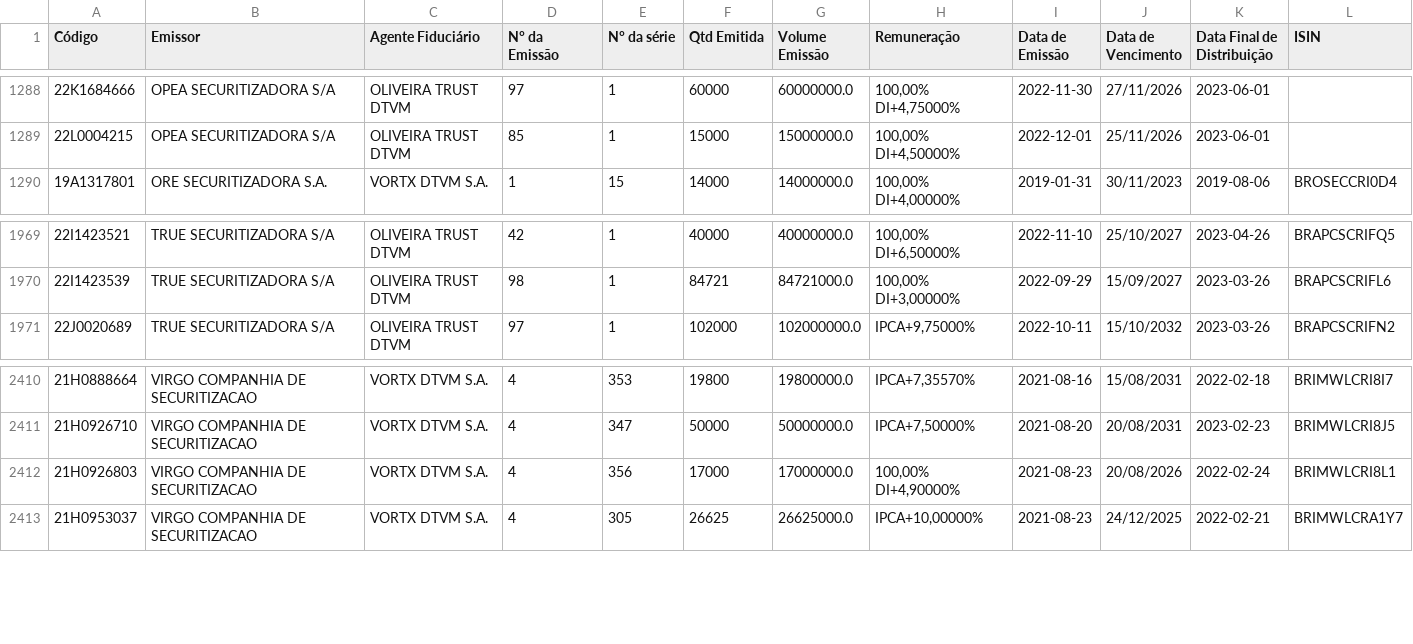
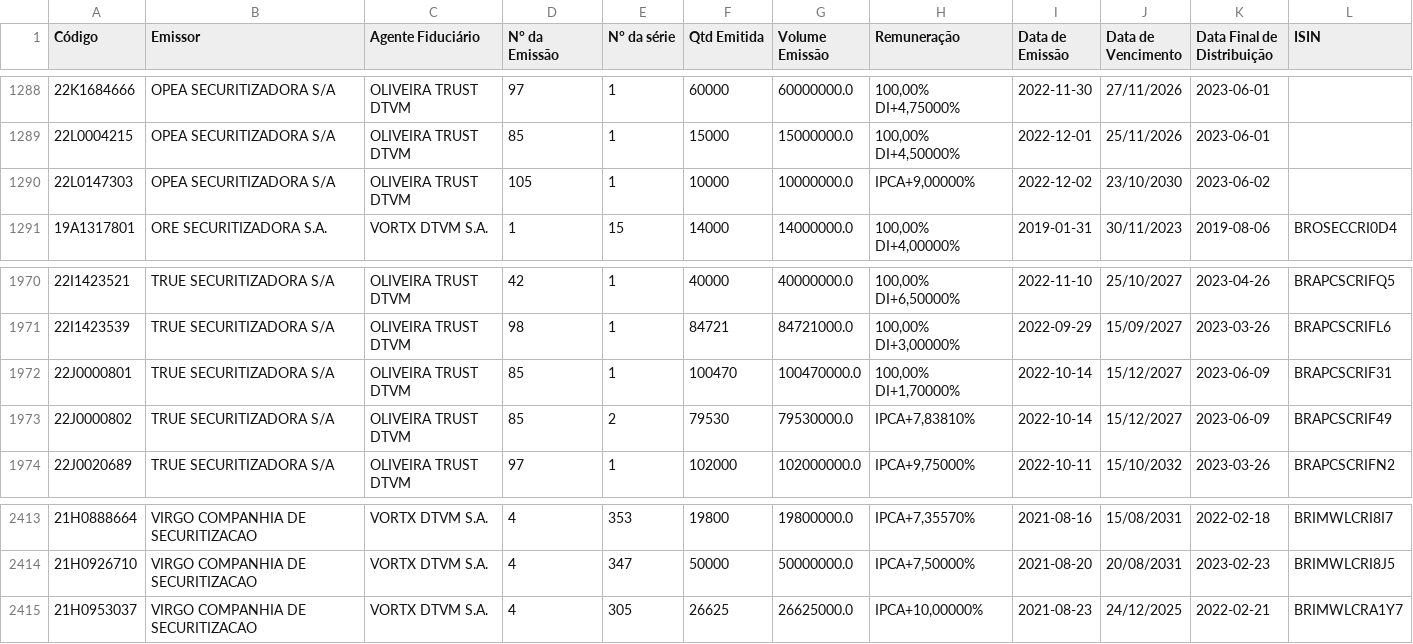
Before and after one commit to moderfla/scraper_cri_cetip, a CSV file: emissoes_cri.csv, drawn as a sheet; only a part is shown, gaps mark what is left out; removed rows and columns are numbered as before the commit, all else as after; the diff names each change by its address in the sheet, - before the commit and + after, or states it on an @@ line.

```diff
--- a/emissoes_cri.csv
+++ b/emissoes_cri.csv
+row 1290: 22L0147303 | OPEA SECURITIZADORA S/A | OLIVEIRA TRUST DTVM | 105 | 1 | 10000 | 10000000.0 | IPCA+9,00000% | 2022-12-02 | 23/10/2030 | 2023-06-02
+row 1972: 22J0000801 | TRUE SECURITIZADORA S/A | OLIVEIRA TRUST DTVM | 85 | 1 | 100470 | 100470000.0 | 100,00% DI+1,70000% | 2022-10-14 | 15/12/2027 | 2023-06-09 | BRAPCSCRIF31
+row 1973: 22J0000802 | TRUE SECURITIZADORA S/A | OLIVEIRA TRUST DTVM | 85 | 2 | 79530 | 79530000.0 | IPCA+7,83810% | 2022-10-14 | 15/12/2027 | 2023-06-09 | BRAPCSCRIF49
-row 2412: 21H0926803 | VIRGO COMPANHIA DE SECURITIZACAO | VORTX DTVM S.A. | 4 | 356 | 17000 | 17000000.0 | 100,00% DI+4,90000% | 2021-08-23 | 20/08/2026 | 2022-02-24 | BRIMWLCRI8L1
```
Also changed, not shown: 1 other file.
